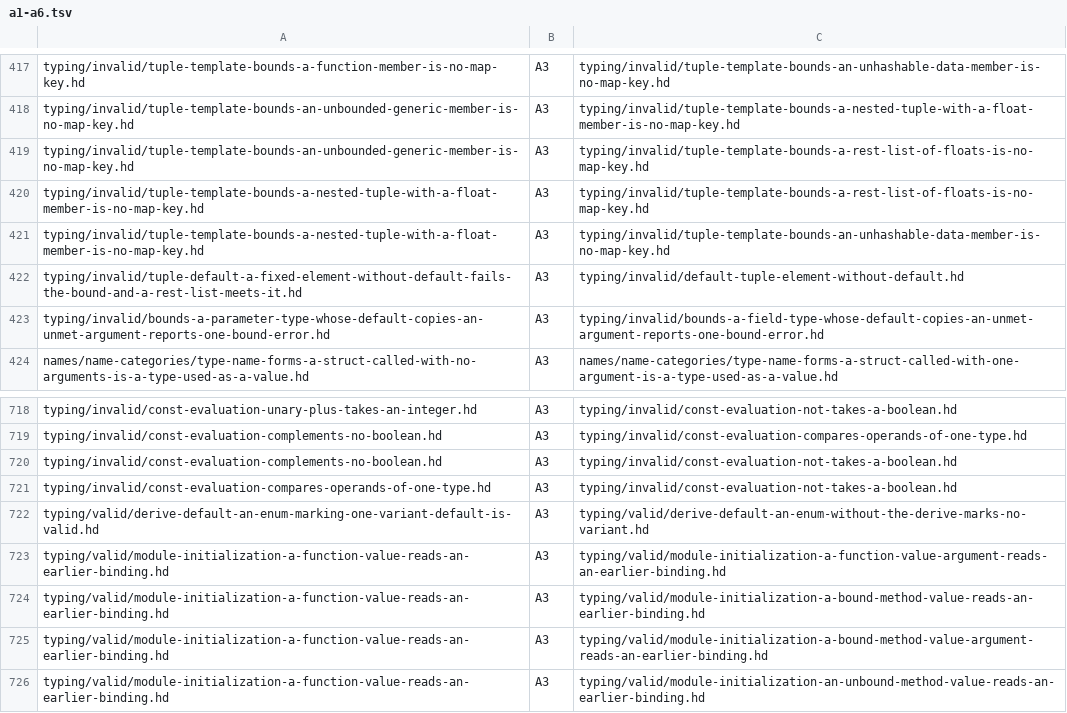
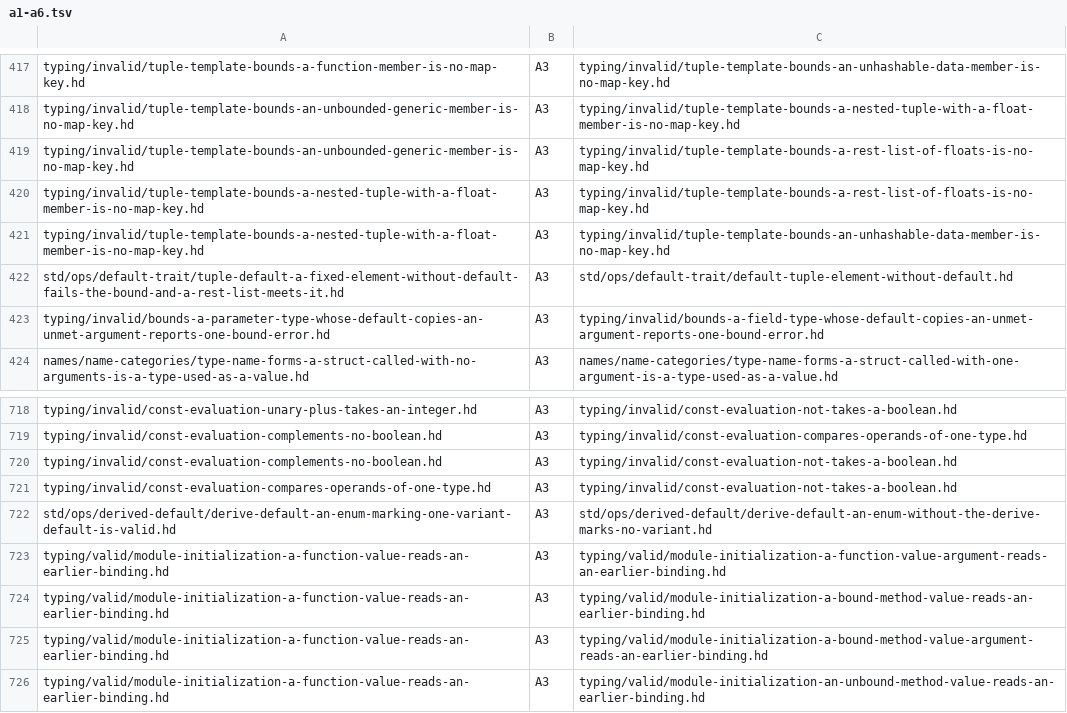
Before and after one commit to HerringtonDarkholme/hd-lang, a TSV file: docs/audit/conformance-fixture-review-2026-11-14/checks/a1-a6.tsv, drawn as a sheet; only a part is shown, gaps mark what is left out.

```diff
--- a/docs/audit/conformance-fixture-review-2026-11-14/checks/a1-a6.tsv
+++ b/docs/audit/conformance-fixture-review-2026-11-14/checks/a1-a6.tsv
@@ -421,3 +421,3 @@ typing/invalid/tuple-template-bounds-a-nested-tuple-with-a-float-member-is-no-ma
 typing/invalid/tuple-template-bounds-a-nested-tuple-with-a-float-member-is-no-map-key.hd	A3	typing/invalid/tuple-template-bounds-an-unhashable-data-member-is-no-map-key.hd
-typing/invalid/tuple-default-a-fixed-element-without-default-fails-the-bound-and-a-rest-list-meets-it.hd	A3	typing/invalid/default-tuple-element-without-default.hd
+std/ops/default-trait/tuple-default-a-fixed-element-without-default-fails-the-bound-and-a-rest-list-meets-it.hd	A3	std/ops/default-trait/default-tuple-element-without-default.hd
 typing/invalid/bounds-a-parameter-type-whose-default-copies-an-unmet-argument-reports-one-bound-error.hd	A3	typing/invalid/bounds-a-field-type-whose-default-copies-an-unmet-argument-reports-one-bound-error.hd
@@ -721,3 +721,3 @@ typing/invalid/const-evaluation-complements-no-boolean.hd	A3	typing/invalid/cons
 typing/invalid/const-evaluation-compares-operands-of-one-type.hd	A3	typing/invalid/const-evaluation-not-takes-a-boolean.hd
-typing/valid/derive-default-an-enum-marking-one-variant-default-is-valid.hd	A3	typing/valid/derive-default-an-enum-without-the-derive-marks-no-variant.hd
+std/ops/derived-default/derive-default-an-enum-marking-one-variant-default-is-valid.hd	A3	std/ops/derived-default/derive-default-an-enum-without-the-derive-marks-no-variant.hd
 typing/valid/module-initialization-a-function-value-reads-an-earlier-binding.hd	A3	typing/valid/module-initialization-a-function-value-argument-reads-an-earlier-binding.hd
```
Also changed, not shown: docs/audit/conformance-fixture-review-2026-11-14/checks/a7.tsv, docs/audit/conformance-fixture-review-2026-11-14/checks/a7b.tsv, 43 other files.
